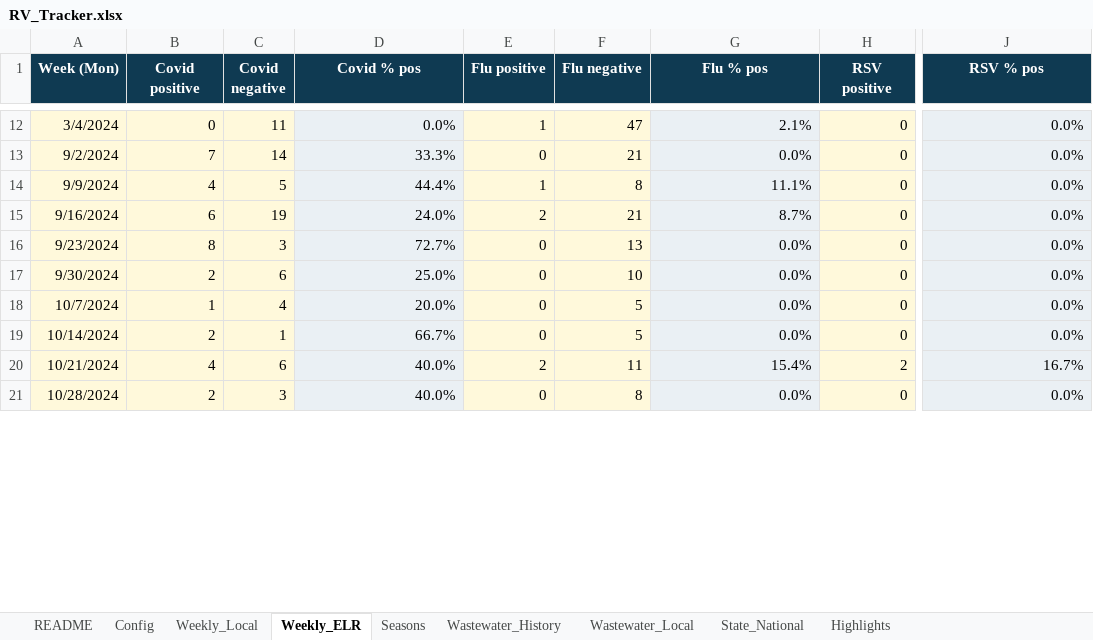
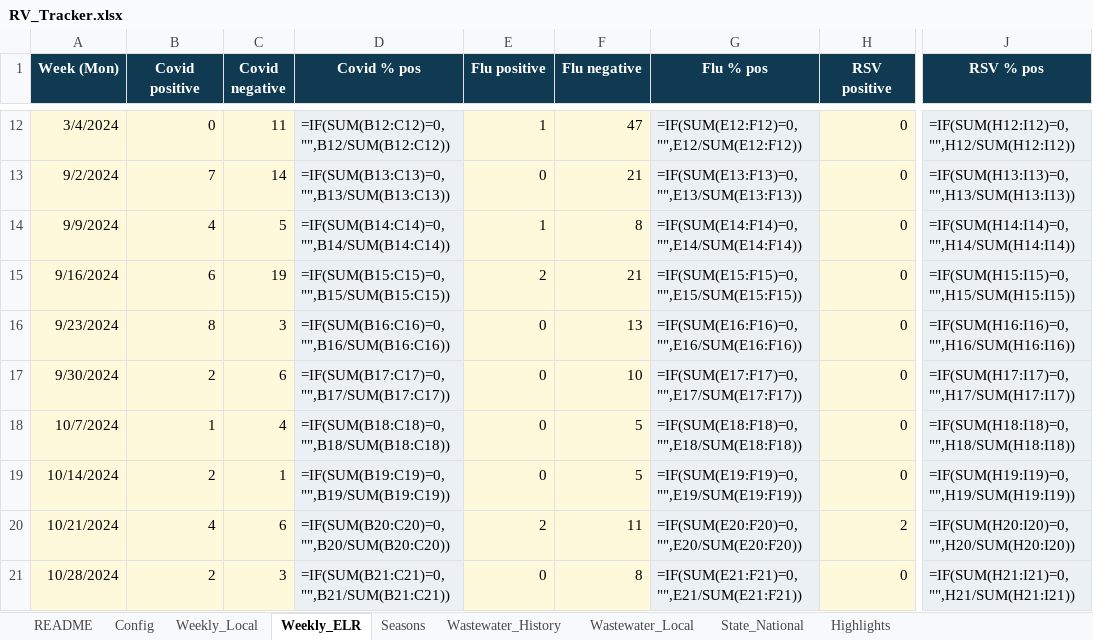
Before and after one commit to EmilyKillion/mono-county-dashboards, an Excel workbook: respiratory/RV_Tracker.xlsx, sheet Weekly_ELR, drawn as a sheet; only a part is shown, gaps mark what is left out; values as stored, in another font and other column widths than the file's, no borders; formulas without a stored value are shown as written; the diff covers the shown part only; the diff names each change by its address in the sheet, - before the commit and + after, or states it on an @@ line.

```diff
--- a/respiratory/RV_Tracker.xlsx (sheet Weekly_ELR)
+++ b/respiratory/RV_Tracker.xlsx (sheet Weekly_ELR)
-D12 (Covid % pos): 0.0%
+D12 (Covid % pos): =IF(SUM(B12:C12)=0,"",B12/SUM(B12:C12))
-G12 (Flu % pos): 2.1%
+G12 (Flu % pos): =IF(SUM(E12:F12)=0,"",E12/SUM(E12:F12))
-J12 (RSV % pos): 0.0%
+J12 (RSV % pos): =IF(SUM(H12:I12)=0,"",H12/SUM(H12:I12))
-D13 (Covid % pos): 33.3%
+D13 (Covid % pos): =IF(SUM(B13:C13)=0,"",B13/SUM(B13:C13))
-G13 (Flu % pos): 0.0%
+G13 (Flu % pos): =IF(SUM(E13:F13)=0,"",E13/SUM(E13:F13))
-J13 (RSV % pos): 0.0%
+J13 (RSV % pos): =IF(SUM(H13:I13)=0,"",H13/SUM(H13:I13))
-D14 (Covid % pos): 44.4%
+D14 (Covid % pos): =IF(SUM(B14:C14)=0,"",B14/SUM(B14:C14))
-G14 (Flu % pos): 11.1%
+G14 (Flu % pos): =IF(SUM(E14:F14)=0,"",E14/SUM(E14:F14))
-J14 (RSV % pos): 0.0%
+J14 (RSV % pos): =IF(SUM(H14:I14)=0,"",H14/SUM(H14:I14))
-D15 (Covid % pos): 24.0%
+D15 (Covid % pos): =IF(SUM(B15:C15)=0,"",B15/SUM(B15:C15))
-G15 (Flu % pos): 8.7%
+G15 (Flu % pos): =IF(SUM(E15:F15)=0,"",E15/SUM(E15:F15))
-J15 (RSV % pos): 0.0%
+J15 (RSV % pos): =IF(SUM(H15:I15)=0,"",H15/SUM(H15:I15))
-D16 (Covid % pos): 72.7%
+D16 (Covid % pos): =IF(SUM(B16:C16)=0,"",B16/SUM(B16:C16))
-G16 (Flu % pos): 0.0%
+G16 (Flu % pos): =IF(SUM(E16:F16)=0,"",E16/SUM(E16:F16))
-J16 (RSV % pos): 0.0%
+J16 (RSV % pos): =IF(SUM(H16:I16)=0,"",H16/SUM(H16:I16))
-D17 (Covid % pos): 25.0%
+D17 (Covid % pos): =IF(SUM(B17:C17)=0,"",B17/SUM(B17:C17))
-G17 (Flu % pos): 0.0%
+G17 (Flu % pos): =IF(SUM(E17:F17)=0,"",E17/SUM(E17:F17))
-J17 (RSV % pos): 0.0%
+J17 (RSV % pos): =IF(SUM(H17:I17)=0,"",H17/SUM(H17:I17))
-D18 (Covid % pos): 20.0%
+D18 (Covid % pos): =IF(SUM(B18:C18)=0,"",B18/SUM(B18:C18))
-G18 (Flu % pos): 0.0%
+G18 (Flu % pos): =IF(SUM(E18:F18)=0,"",E18/SUM(E18:F18))
-J18 (RSV % pos): 0.0%
+J18 (RSV % pos): =IF(SUM(H18:I18)=0,"",H18/SUM(H18:I18))
-D19 (Covid % pos): 66.7%
+D19 (Covid % pos): =IF(SUM(B19:C19)=0,"",B19/SUM(B19:C19))
-G19 (Flu % pos): 0.0%
+G19 (Flu % pos): =IF(SUM(E19:F19)=0,"",E19/SUM(E19:F19))
-J19 (RSV % pos): 0.0%
+J19 (RSV % pos): =IF(SUM(H19:I19)=0,"",H19/SUM(H19:I19))
-D20 (Covid % pos): 40.0%
+D20 (Covid % pos): =IF(SUM(B20:C20)=0,"",B20/SUM(B20:C20))
-G20 (Flu % pos): 15.4%
+G20 (Flu % pos): =IF(SUM(E20:F20)=0,"",E20/SUM(E20:F20))
-J20 (RSV % pos): 16.7%
+J20 (RSV % pos): =IF(SUM(H20:I20)=0,"",H20/SUM(H20:I20))
-D21 (Covid % pos): 40.0%
+D21 (Covid % pos): =IF(SUM(B21:C21)=0,"",B21/SUM(B21:C21))
-G21 (Flu % pos): 0.0%
+G21 (Flu % pos): =IF(SUM(E21:F21)=0,"",E21/SUM(E21:F21))
-J21 (RSV % pos): 0.0%
+J21 (RSV % pos): =IF(SUM(H21:I21)=0,"",H21/SUM(H21:I21))
```
Also changed, not shown: 306 edited cells elsewhere in this sheet, sheet Seasons, sheet Weekly_Local, sheet Highlights, sheet Wastewater_Local, sheet State_National, sheet Config, 1 other file.
